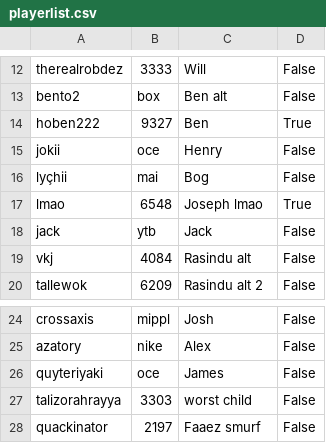
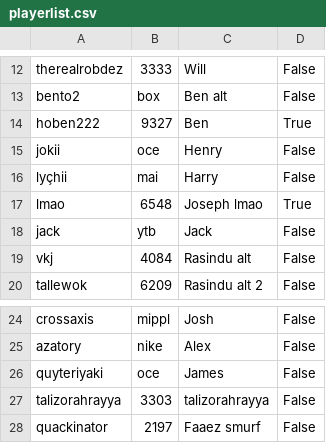
Before and after one commit to faaezk/breadend, a CSV file: playerlist.csv, drawn as a sheet; only a part is shown, gaps mark what is left out.

Commit message:
Added ability to add/remove players through discord command (hopefully)

```diff
--- a/playerlist.csv
+++ b/playerlist.csv
@@ -15,3 +15,3 @@ hoben222,9327,Ben,True
 jokii,oce,Henry,False
-lyçhii,mai,Bog,False
+lyçhii,mai,Harry,False
 lmao,6548,Joseph lmao,True
@@ -26,3 +26,3 @@ azatory,nike,Alex,False
 quyteriyaki,oce,James,False
-talizorahrayya,3303,worst child,False
+talizorahrayya,3303,talizorahrayya,False
 quackinator,2197,Faaez smurf,False
```
Also changed, not shown: 3 other files.
